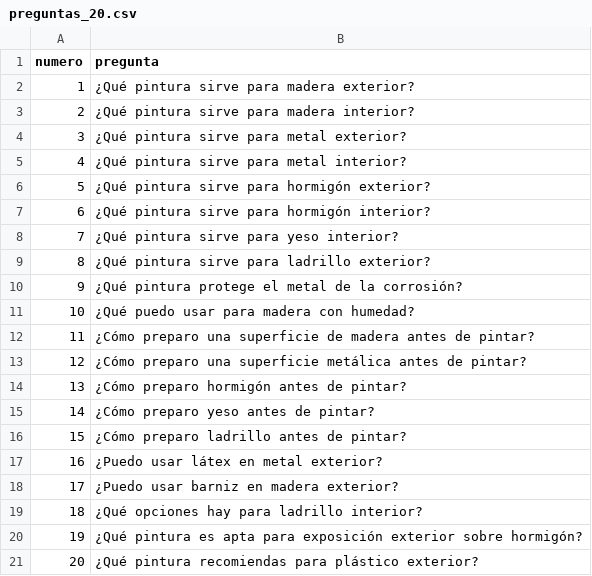
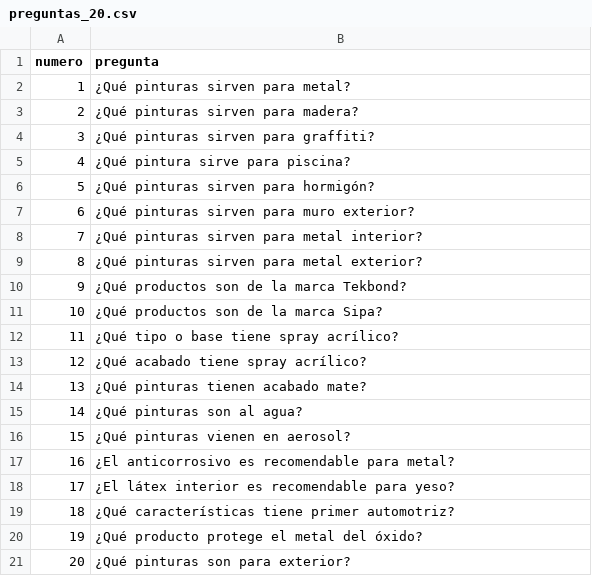
Before and after one commit to motta-kors/Proeycto-2-Fundamentos, a CSV file: preguntas_20.csv, drawn as a sheet.

Commit message:
Alinear preguntas de prueba con la nueva base Prolog

```diff
--- a/preguntas_20.csv
+++ b/preguntas_20.csv
@@ -1,21 +1,21 @@
 numero,pregunta
-1,¿Qué pintura sirve para madera exterior?
-2,¿Qué pintura sirve para madera interior?
-3,¿Qué pintura sirve para metal exterior?
-4,¿Qué pintura sirve para metal interior?
-5,¿Qué pintura sirve para hormigón exterior?
-6,¿Qué pintura sirve para hormigón interior?
-7,¿Qué pintura sirve para yeso interior?
-8,¿Qué pintura sirve para ladrillo exterior?
-9,¿Qué pintura protege el metal de la corrosión?
-10,¿Qué puedo usar para madera con humedad?
-11,¿Cómo preparo una superficie de madera antes de pintar?
-12,¿Cómo preparo una superficie metálica antes de pintar?
-13,¿Cómo preparo hormigón antes de pintar?
-14,¿Cómo preparo yeso antes de pintar?
-15,¿Cómo preparo ladrillo antes de pintar?
-16,¿Puedo usar látex en metal exterior?
-17,¿Puedo usar barniz en madera exterior?
-18,¿Qué opciones hay para ladrillo interior?
-19,¿Qué pintura es apta para exposición exterior sobre hormigón?
-20,¿Qué pintura recomiendas para plástico exterior?
+1,¿Qué pinturas sirven para metal?
+2,¿Qué pinturas sirven para madera?
+3,¿Qué pinturas sirven para graffiti?
+4,¿Qué pintura sirve para piscina?
+5,¿Qué pinturas sirven para hormigón?
+6,¿Qué pinturas sirven para muro exterior?
+7,¿Qué pinturas sirven para metal interior?
+8,¿Qué pinturas sirven para metal exterior?
+9,¿Qué productos son de la marca Tekbond?
+10,¿Qué productos son de la marca Sipa?
+11,¿Qué tipo o base tiene spray acrílico?
+12,¿Qué acabado tiene spray acrílico?
+13,¿Qué pinturas tienen acabado mate?
+14,¿Qué pinturas son al agua?
+15,¿Qué pinturas vienen en aerosol?
+16,¿El anticorrosivo es recomendable para metal?
+17,¿El látex interior es recomendable para yeso?
+18,¿Qué características tiene primer automotriz?
+19,¿Qué producto protege el metal del óxido?
+20,¿Qué pinturas son para exterior?
```
